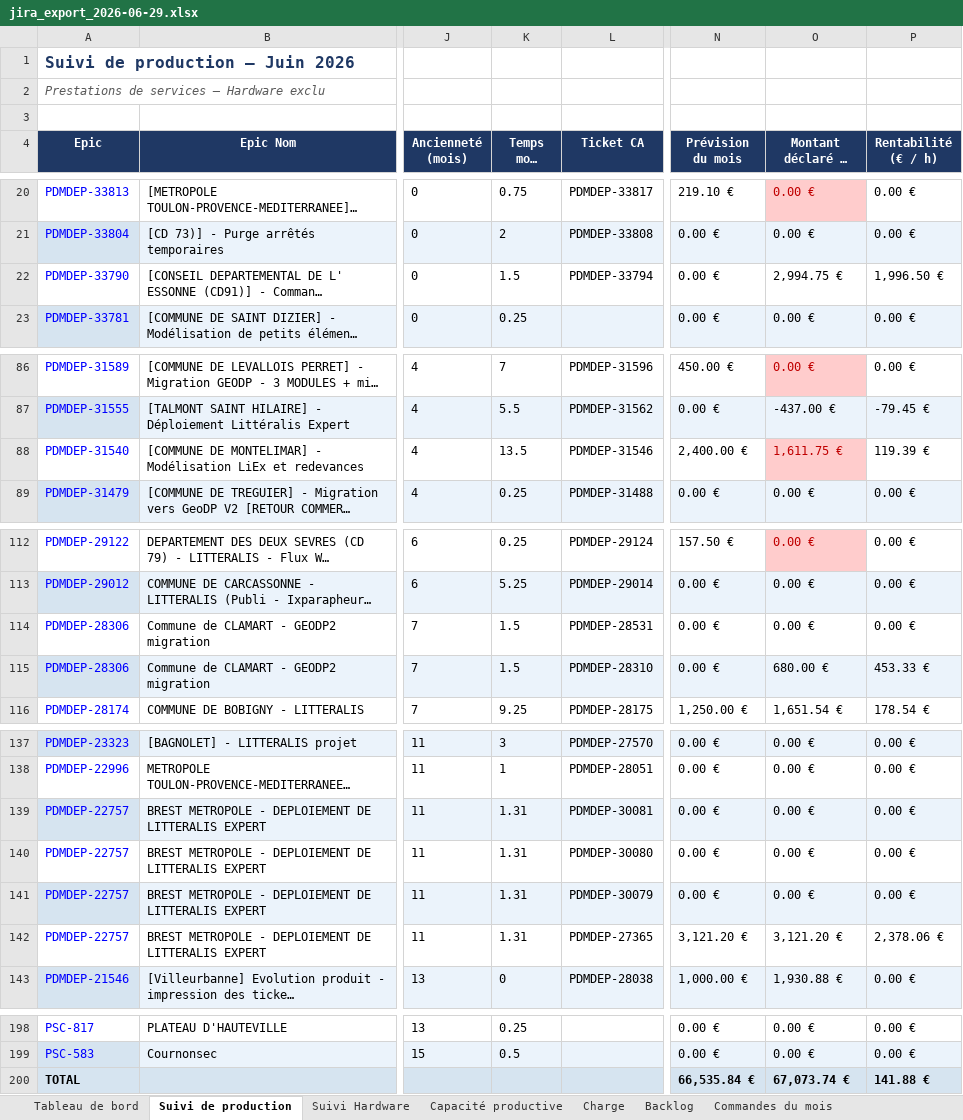
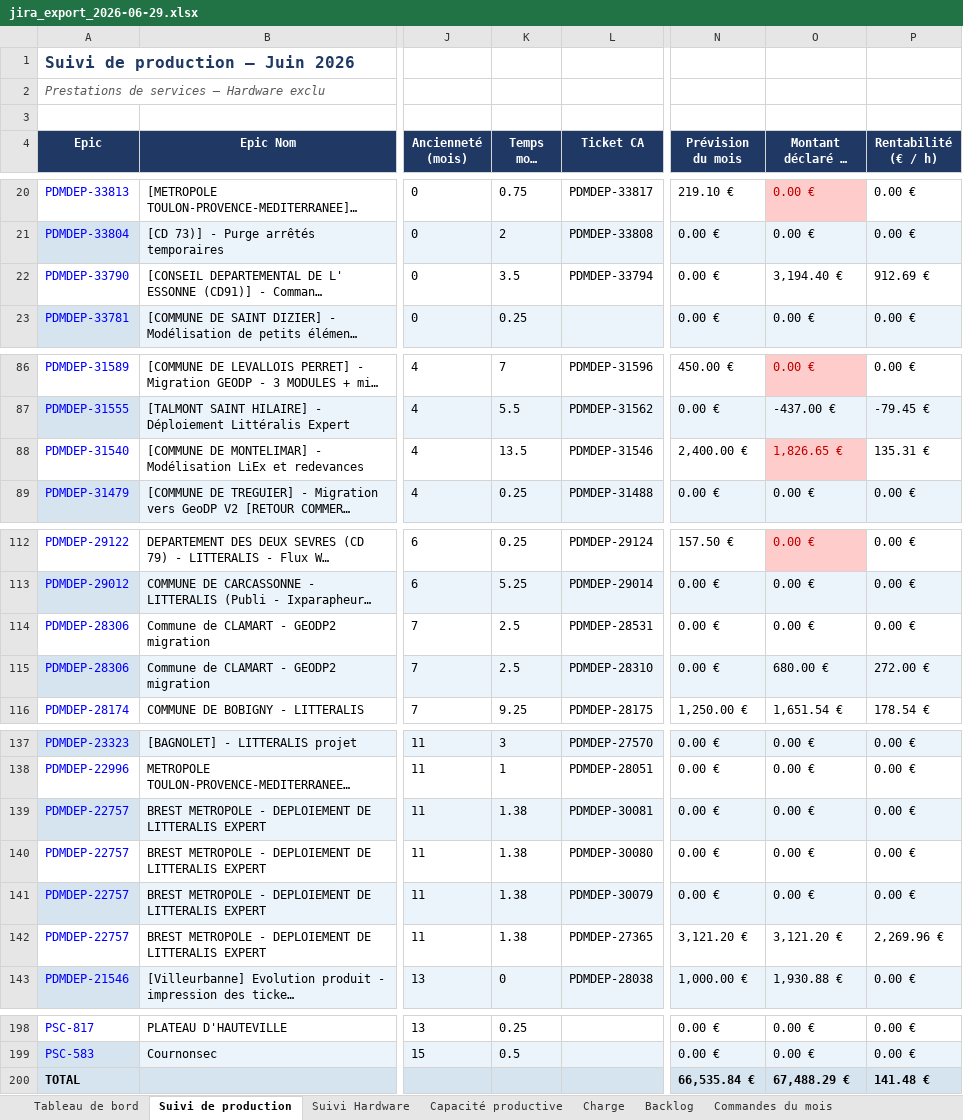
Before and after one commit to MathildePanierDelivery/jira-export, an Excel workbook: jira_export_2026-06-29.xlsx, sheet Suivi de production, drawn as a sheet; only a part is shown, gaps mark what is left out; long unchanged cells end in …; values as stored, in another font and other column widths than the file's, no borders; the diff names each change by its address in the sheet, - before the commit and + after, or states it on an @@ line.

```diff
--- a/jira_export_2026-06-29.xlsx (sheet Suivi de production)
+++ b/jira_export_2026-06-29.xlsx (sheet Suivi de production)
-K22 (Temps mois (h)): 1.5
+K22 (Temps mois (h)): 3.5
-O22 (Montant déclaré ce mois): 2,994.75 €
+O22 (Montant déclaré ce mois): 3,194.40 €
-P22 (Rentabilité (€ / h)): 1,996.50 €
+P22 (Rentabilité (€ / h)): 912.69 €
-O88 (Montant déclaré ce mois): 1,611.75 €
+O88 (Montant déclaré ce mois): 1,826.65 €
-P88 (Rentabilité (€ / h)): 119.39 €
+P88 (Rentabilité (€ / h)): 135.31 €
-K114:K115 (Temps mois (h)): 1.5
+K114:K115 (Temps mois (h)): 2.5
-P115 (Rentabilité (€ / h)): 453.33 €
+P115 (Rentabilité (€ / h)): 272.00 €
-K139:K142 (Temps mois (h)): 1.31
+K139:K142 (Temps mois (h)): 1.38
-P142 (Rentabilité (€ / h)): 2,378.06 €
+P142 (Rentabilité (€ / h)): 2,269.96 €
-O200 (Montant déclaré ce mois): 67,073.74 €
+O200 (Montant déclaré ce mois): 67,488.29 €
-P200 (Rentabilité (€ / h)): 141.88 €
+P200 (Rentabilité (€ / h)): 141.48 €
```
Also changed, not shown: sheet Tableau de bord, sheet Backlog, sheet Charge, sheet Commandes du mois, _historique.xlsx, 5 other files.
